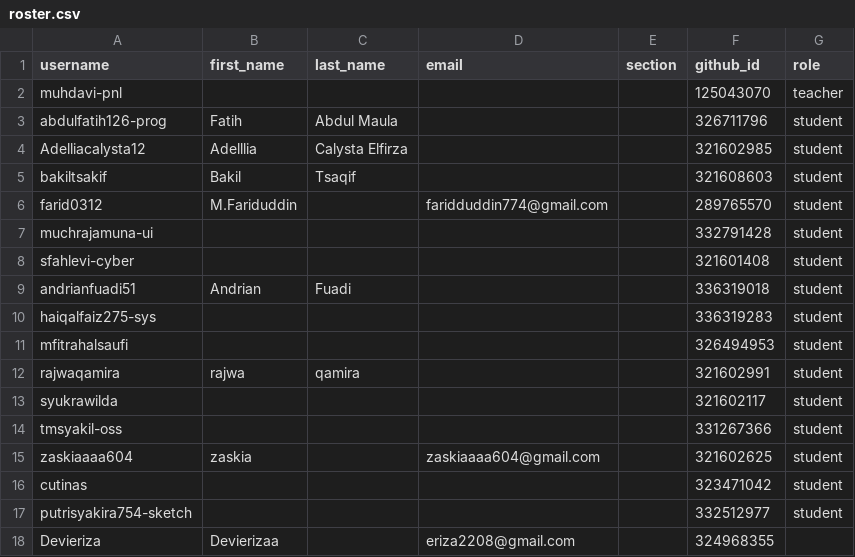
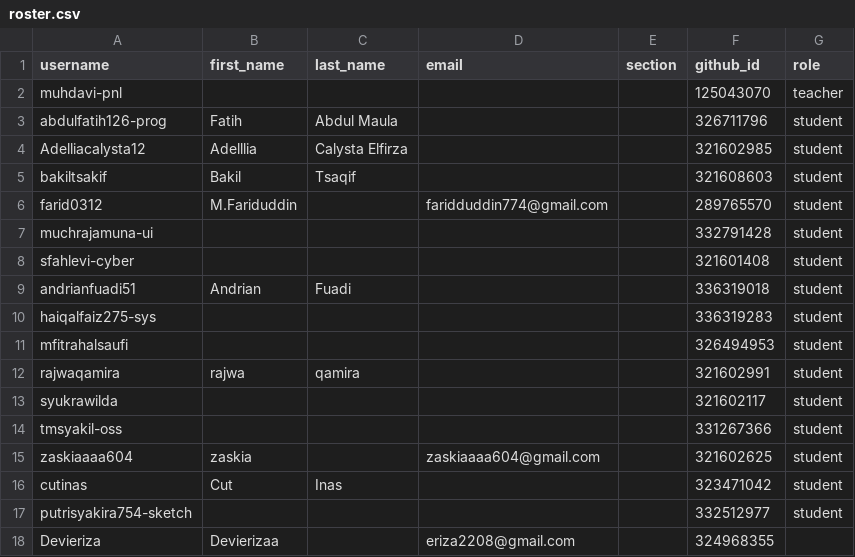
Before and after one commit to tik-pnl/classroom50, a CSV file: 2026-trpl/roster.csv, drawn as a sheet.

Commit message:
[Classroom 50] Edit student: 2026-trpl/cutinas

```diff
--- a/2026-trpl/roster.csv
+++ b/2026-trpl/roster.csv
@@ -15,3 +15,3 @@ tmsyakil-oss,,,,,331267366,student
 zaskiaaaa604,zaskia,,zaskiaaaa604@gmail.com,,321602625,student
-cutinas,,,,,323471042,student
+cutinas,Cut,Inas,,,323471042,student
 putrisyakira754-sketch,,,,,332512977,student
```
